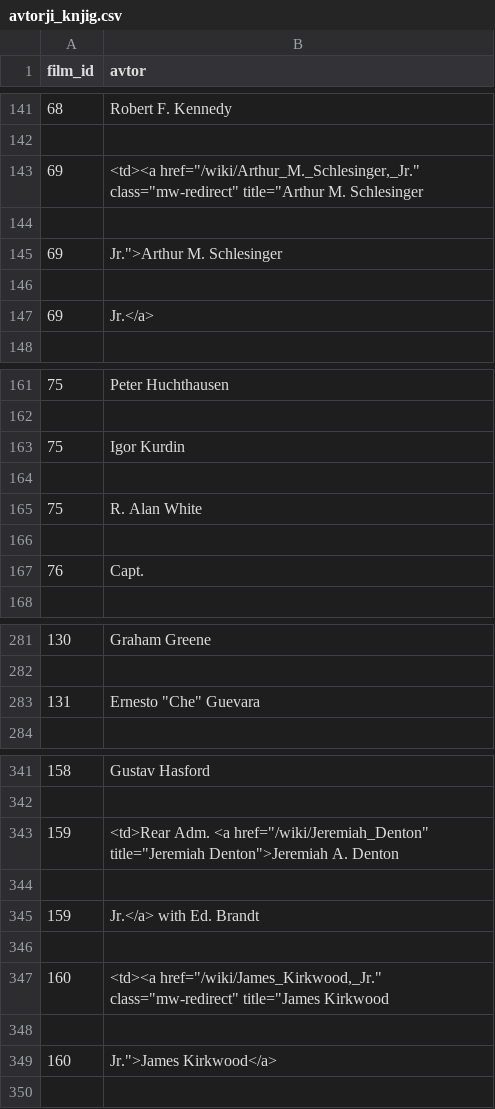
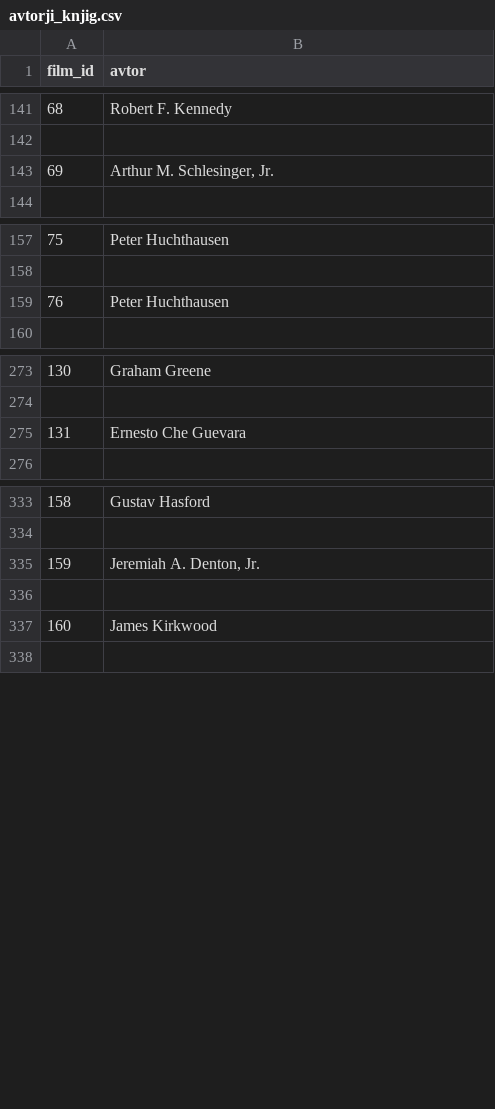
Before and after one commit to AnaSenica/Najbolj-prodajane-knjige, a CSV file: avtorji_knjig.csv, drawn as a sheet; only a part is shown, gaps mark what is left out; the diff covers the shown part only.

Commit message:
Popravila funkcijo za zvrst knjige in drzave

```diff
--- a/avtorji_knjig.csv
+++ b/avtorji_knjig.csv
@@ -142,7 +142,3 @@ film_id,avtor
 
-69,"<td><a href=""/wiki/Arthur_M._Schlesinger,_Jr."" class=""mw-redirect"" title=""Arthur M. Schlesinger"
-
-69,"Jr."">Arthur M. Schlesinger"
-
-69,Jr.</a>
+69,"Arthur M. Schlesinger, Jr."
 
@@ -162,7 +158,3 @@ film_id,avtor
 
-75,Igor Kurdin
-
-75,R. Alan White
-
-76,Capt.
+76,Peter Huchthausen
 
@@ -282,3 +274,3 @@ film_id,avtor
 
-131,"Ernesto ""Che"" Guevara"
+131,Ernesto Che Guevara
 
@@ -342,9 +334,5 @@ film_id,avtor
 
-159,"<td>Rear Adm. <a href=""/wiki/Jeremiah_Denton"" title=""Jeremiah Denton"">Jeremiah A. Denton"
+159,"Jeremiah A. Denton, Jr."
 
-159,Jr.</a> with Ed. Brandt
-
-160,"<td><a href=""/wiki/James_Kirkwood,_Jr."" class=""mw-redirect"" title=""James Kirkwood"
-
-160,"Jr."">James Kirkwood</a>"
+160,James Kirkwood
 
```
Also changed, not shown: 1 edited cell elsewhere in this file, zvrsti_knjige.csv, 1 other file.
